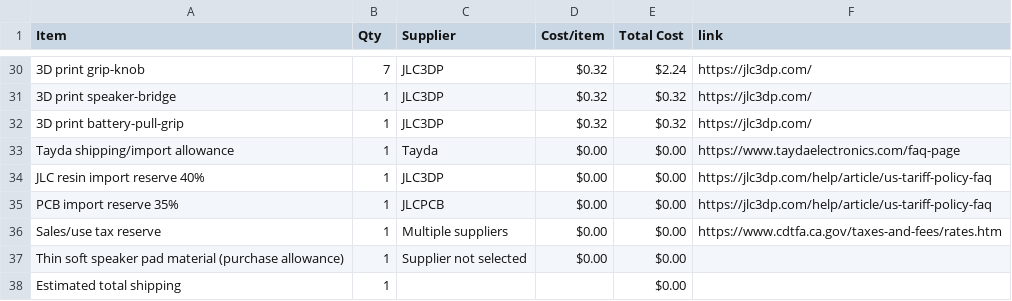
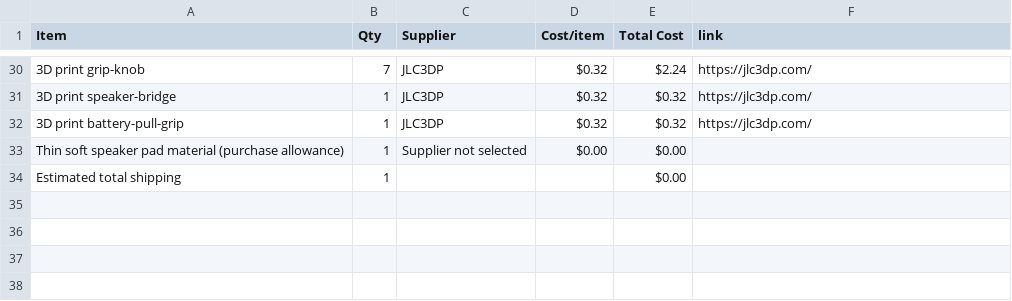
Before and after one commit to rvkshn-10/Triple-Drift-Synth, a CSV file: BOM.csv, drawn as a sheet; only a part is shown, gaps mark what is left out; the diff names each change by its address in the sheet, - before the commit and + after, or states it on an @@ line.

Commit message:
Sync Triple Drift Desktop Synth from Half Life

```diff
--- a/BOM.csv
+++ b/BOM.csv
-row 33: Tayda shipping/import allowance | 1 | Tayda | $0.00 | $0.00 | https://www.taydaelectronics.com/faq-page
-row 34: JLC resin import reserve 40% | 1 | JLC3DP | $0.00 | $0.00 | https://jlc3dp.com/help/article/us-tariff-policy-faq
-row 35: PCB import reserve 35% | 1 | JLCPCB | $0.00 | $0.00 | https://jlc3dp.com/help/article/us-tariff-policy-faq
-row 36: Sales/use tax reserve | 1 | Multiple suppliers | $0.00 | $0.00 | https://www.cdtfa.ca.gov/taxes-and-fees/rates.htm
```
